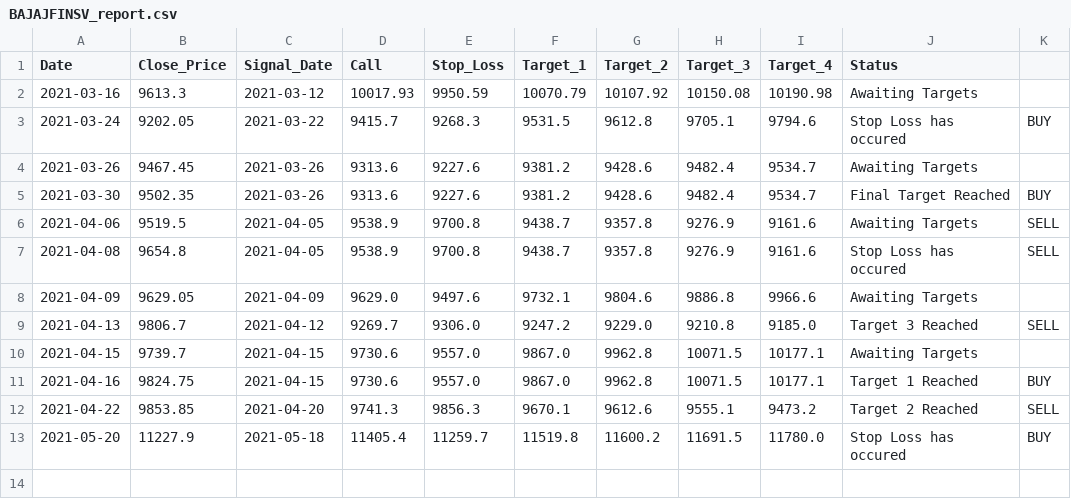
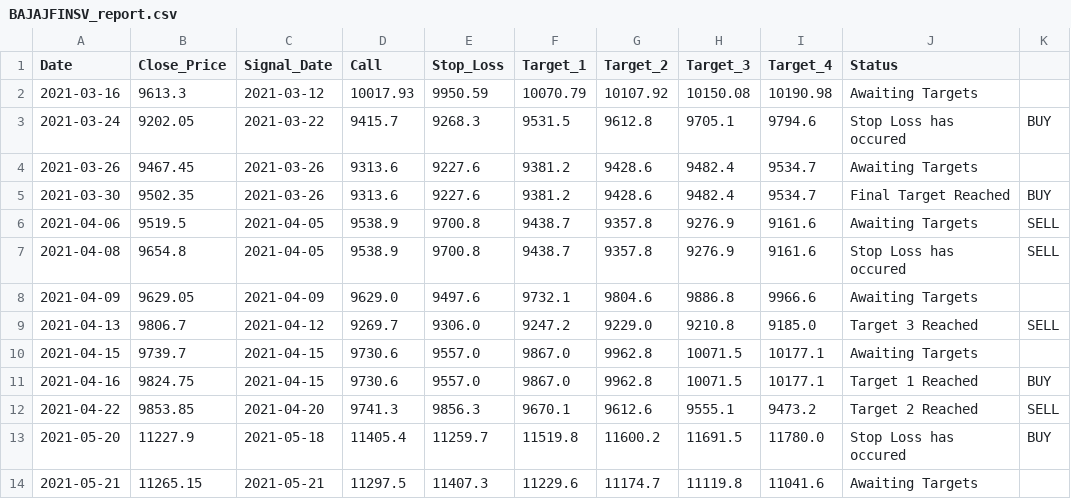
Before and after one commit to Harsh-Sanklecha/stockanalysis, a CSV file: media/BAJAJFINSV_report.csv, drawn as a sheet.

```diff
--- a/media/BAJAJFINSV_report.csv
+++ b/media/BAJAJFINSV_report.csv
@@ -13 +13,2 @@ Date,Close_Price,Signal_Date,Call,Stop_Loss,Target_1,Target_2,Target_3,Target_4,
 2021-05-20,11227.9,2021-05-18,11405.4,11259.7,11519.8,11600.2,11691.5,11780.0,Stop Loss has occured,BUY
+2021-05-21,11265.15,2021-05-21,11297.5,11407.3,11229.6,11174.7,11119.8,11041.6,Awaiting Targets,
```
Also changed, not shown: media/DIVISLAB_report.csv, media/DRREDDY_report.csv, 21 other files.
